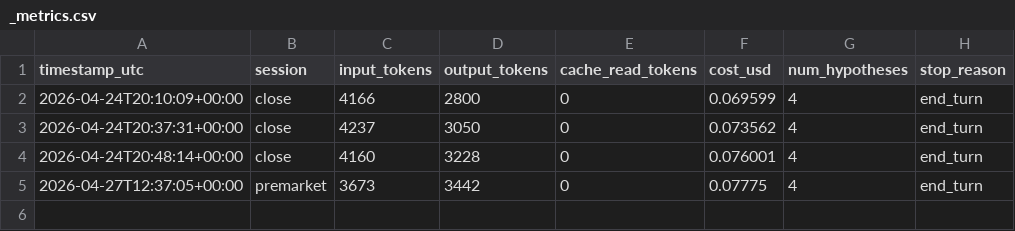
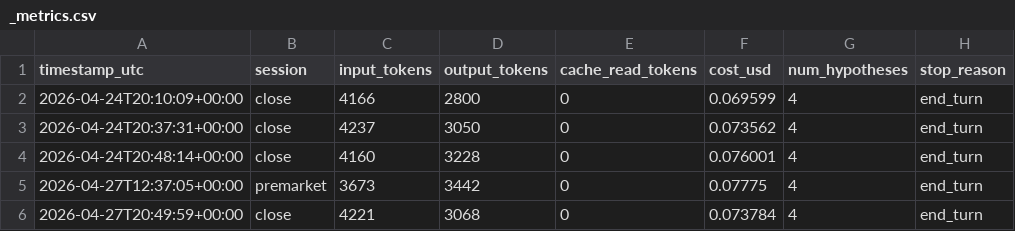
Before and after one commit to tclum/bus-finance, a CSV file: evaluations/_metrics.csv, drawn as a sheet; the diff names each change by its address in the sheet, - before the commit and + after, or states it on an @@ line.

```diff
--- a/evaluations/_metrics.csv
+++ b/evaluations/_metrics.csv
+row 6: 2026-04-27T20:49:59+00:00 | close | 4221 | 3068 | 0 | 0.073784 | 4 | end_turn
```
Also changed, not shown: 5 other files.
